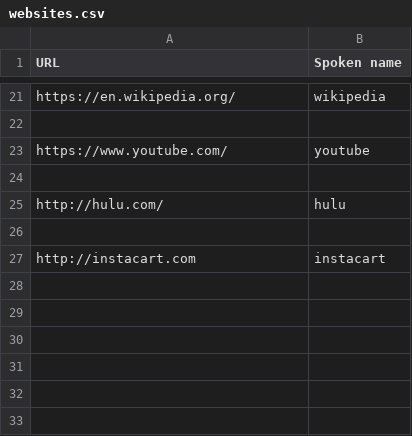
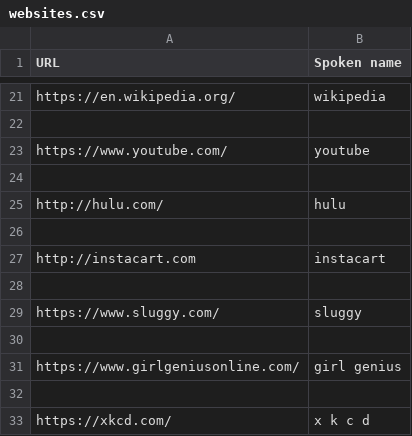
Before and after one commit to tpensyl/knausj_talon, a CSV file: settings/websites.csv, drawn as a sheet; only a part is shown, gaps mark what is left out; the diff names each change by its address in the sheet, - before the commit and + after, or states it on an @@ line.

```diff
--- a/settings/websites.csv
+++ b/settings/websites.csv
+row 28: (empty)
+row 29: https://www.sluggy.com/ | sluggy
+row 30: (empty)
+row 31: https://www.girlgeniusonline.com/ | girl genius
+row 32: (empty)
+row 33: https://xkcd.com/ | x k c d
```
Also changed, not shown: 5 other files.
